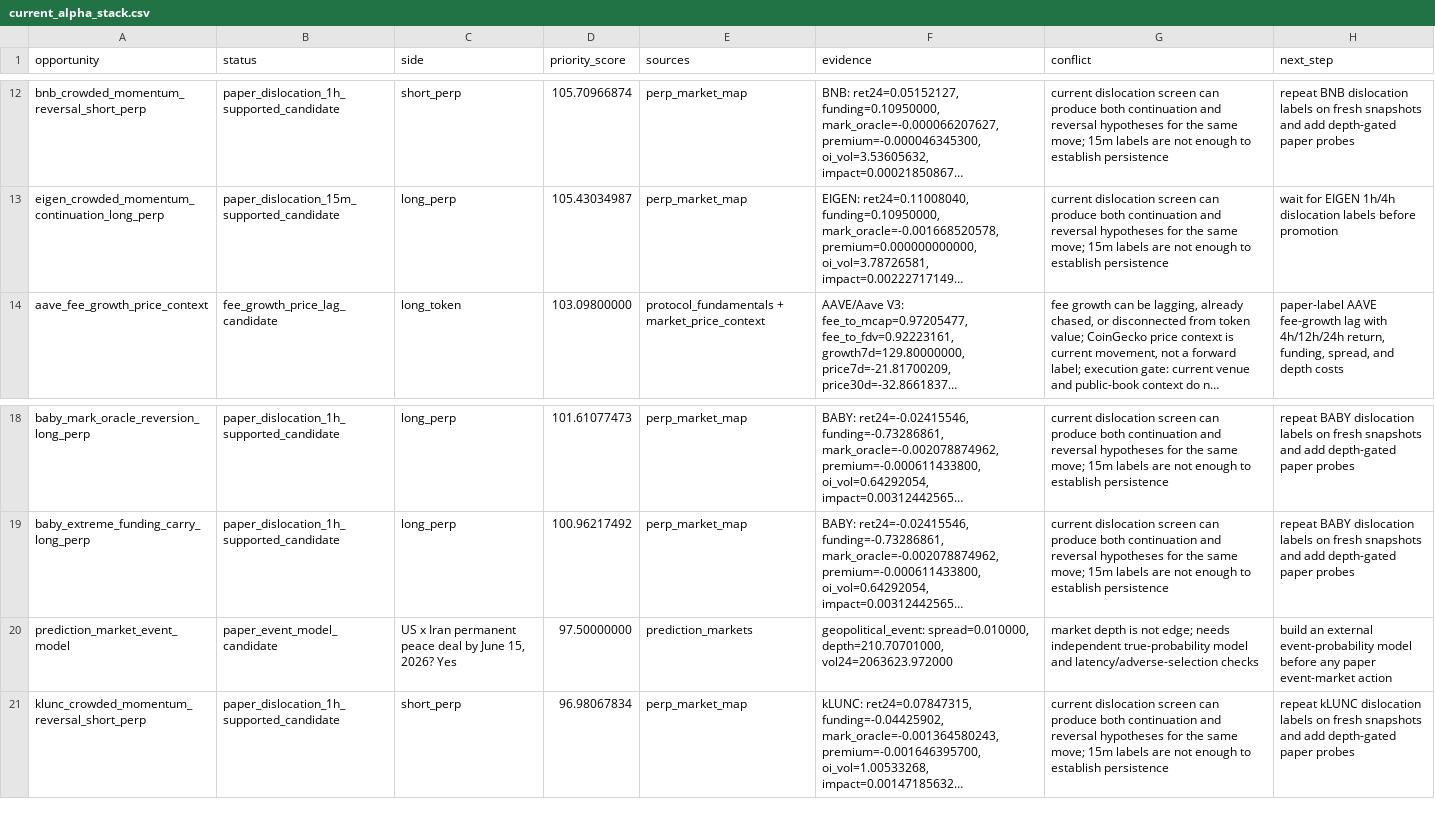
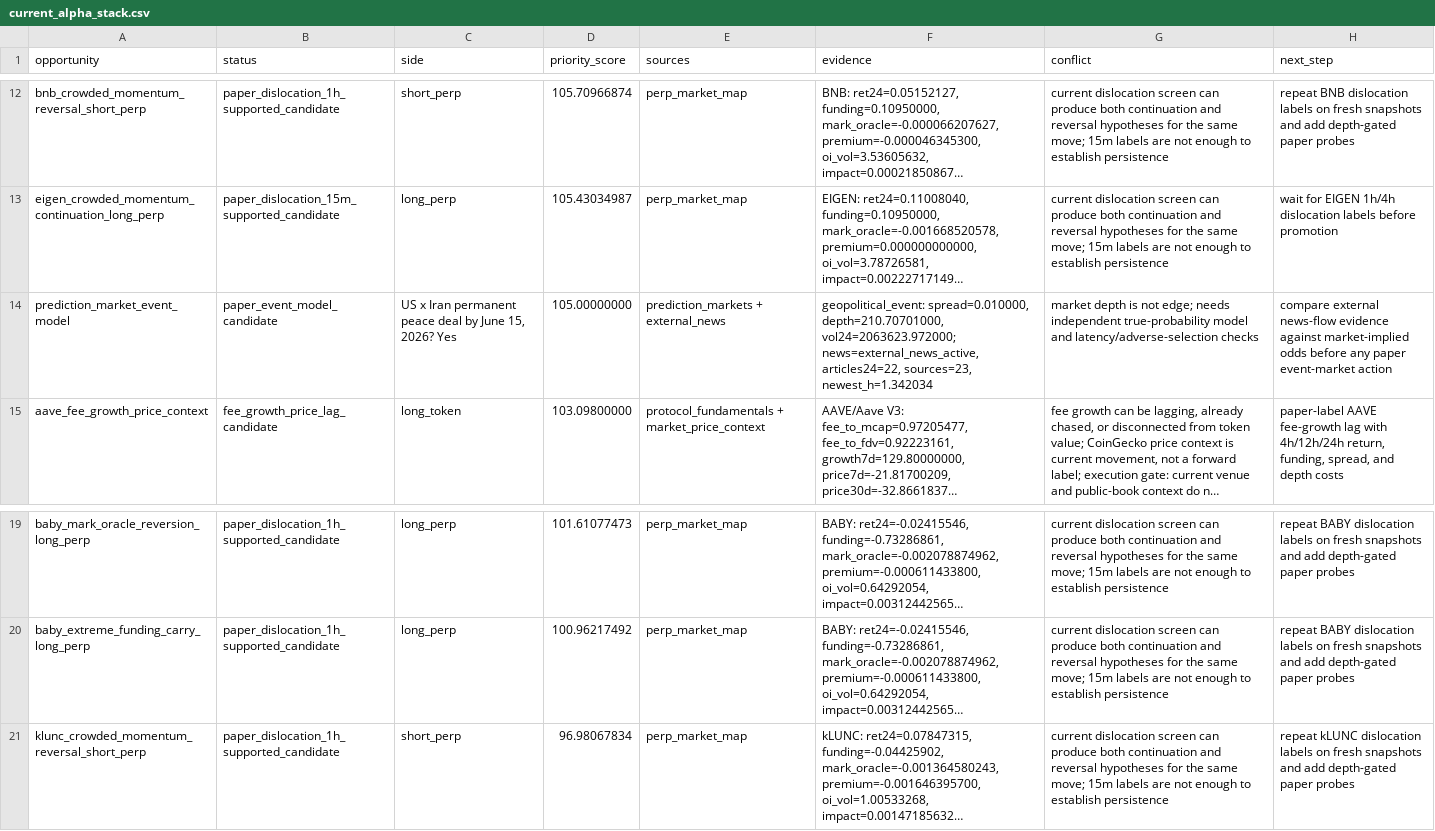
Before and after one commit to tomato414941/alpha-os, a CSV file: strategies/current_alpha_stack.csv, drawn as a sheet; only a part is shown, gaps mark what is left out; long unchanged cells end in …; removed rows and columns are numbered as before the commit, all else as after; the diff names each change by its address in the sheet, - before the commit and + after, or states it on an @@ line.

Commit message:
strategy: add event news pressure screen

```diff
--- a/strategies/current_alpha_stack.csv
+++ b/strategies/current_alpha_stack.csv
+row 14: prediction_market_event_model | paper_event_model_candidate | US x Iran permanent peace deal by June 15, 2026? Yes | 105.00000000 | prediction_markets + external_news | geopolitical_event: spread=0.010000, depth=210.70701000, vol24=2063623.972000; news=external_news_active, articles24=22, sources=23, newest_h=1.342034 | market depth is not edge; needs independent true-probability model and latency/adverse-selection checks | compare external news-flow evidence against market-implied odds before any paper event-market action
-row 20: prediction_market_event_model | paper_event_model_candidate | US x Iran permanent peace deal by June 15, 2026? Yes | 97.50000000 | prediction_markets | geopolitical_event: spread=0.010000, depth=210.70701000, vol24=2063623.972000 | market depth is not edge; needs independent true-probability model and latency/adverse-selection checks | build an external event-probability model before any paper event-market action
```
Also changed, not shown: 8 other files.
